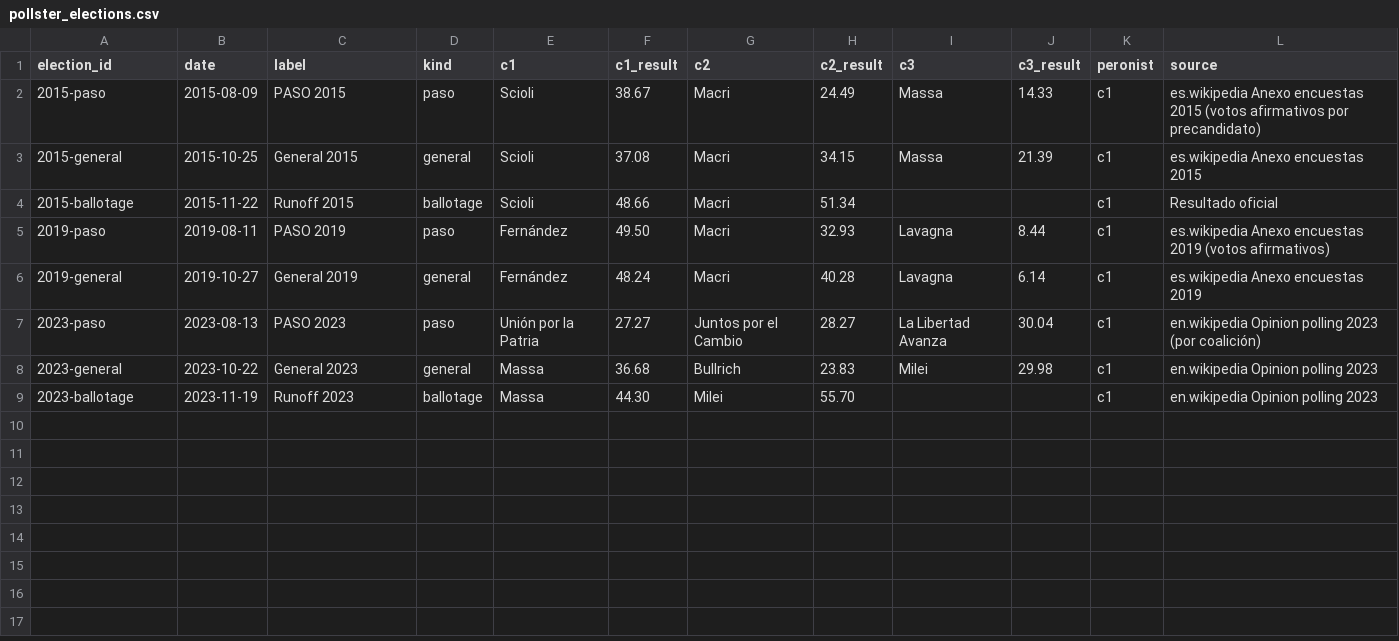
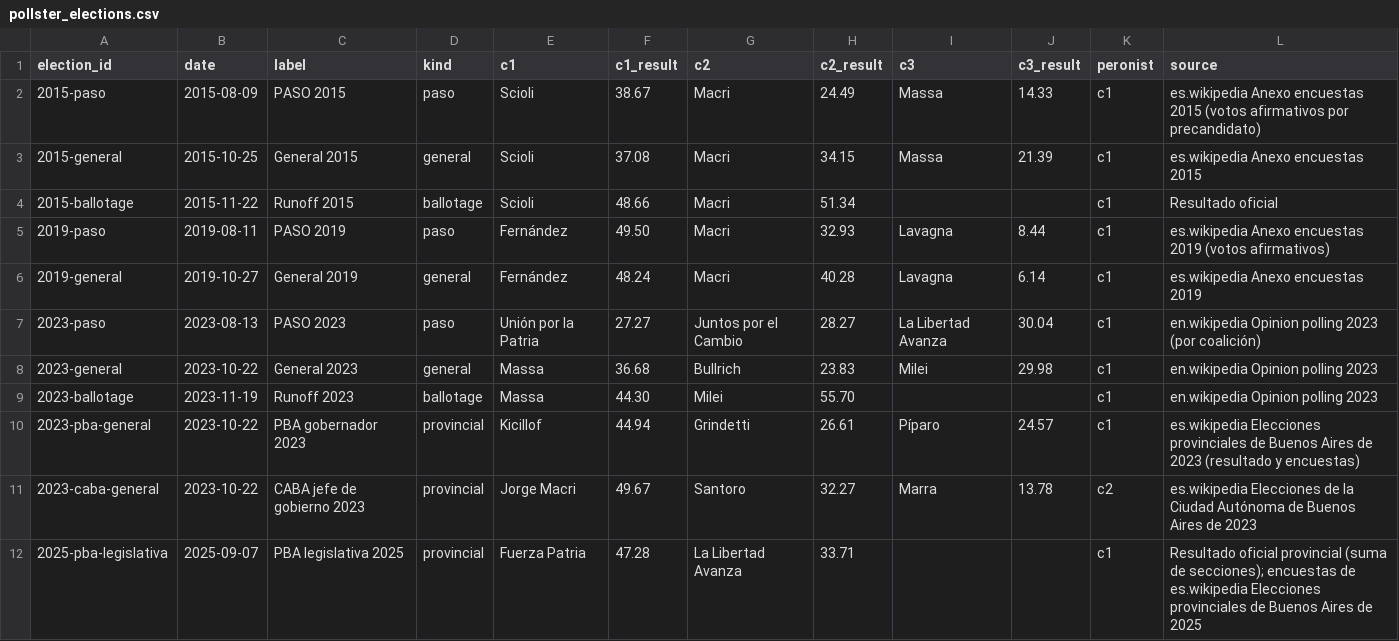
Before and after one commit to franciscolivero/ArgentinaPoliticalMonitor, a CSV file: pollster_elections.csv, drawn as a sheet; the diff names each change by its address in the sheet, - before the commit and + after, or states it on an @@ line.

```diff
--- a/pollster_elections.csv
+++ b/pollster_elections.csv
+row 10: 2023-pba-general | 2023-10-22 | PBA gobernador 2023 | provincial | Kicillof | 44.94 | Grindetti | 26.61 | Píparo | 24.57 | c1 | es.wikipedia Elecciones provinciales de Buenos Aires de 2023 (resultado y encuestas)
+row 11: 2023-caba-general | 2023-10-22 | CABA jefe de gobierno 2023 | provincial | Jorge Macri | 49.67 | Santoro | 32.27 | Marra | 13.78 | c2 | es.wikipedia Elecciones de la Ciudad Autónoma de Buenos Aires de 2023
+row 12: 2025-pba-legislativa | 2025-09-07 | PBA legislativa 2025 | provincial | Fuerza Patria | 47.28 | La Libertad Avanza | 33.71 |  |  | c1 | Resultado oficial provincial (suma de secciones); encuestas de es.wikipedia Elecciones provinciales de Buenos Aires de 2025
```
Also changed, not shown: pollster_aliases.csv, pollster_polls.csv, 4 other files.
